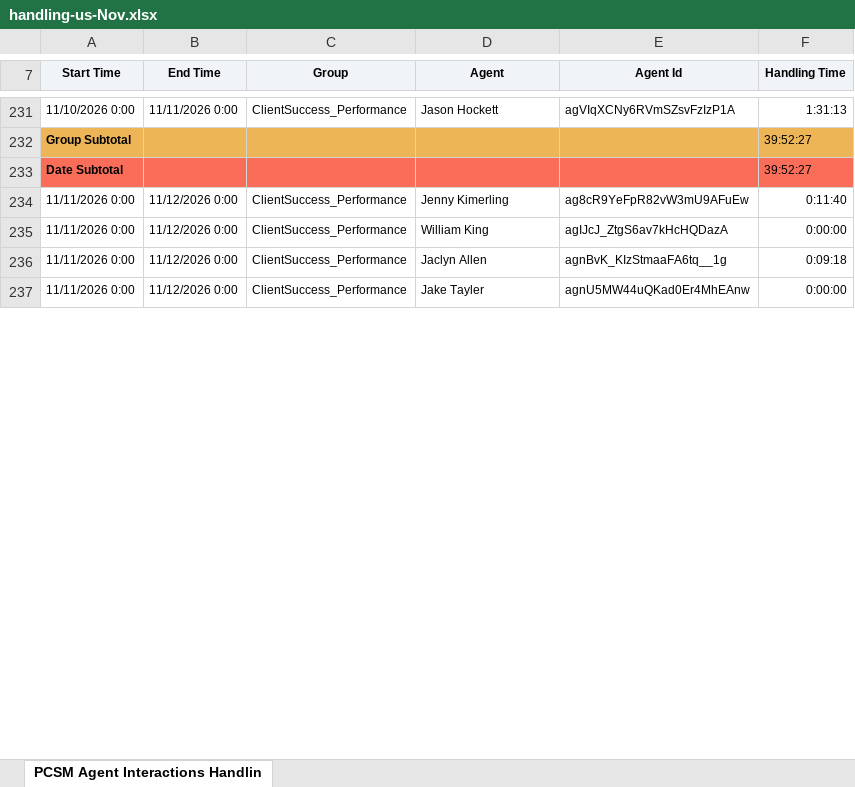
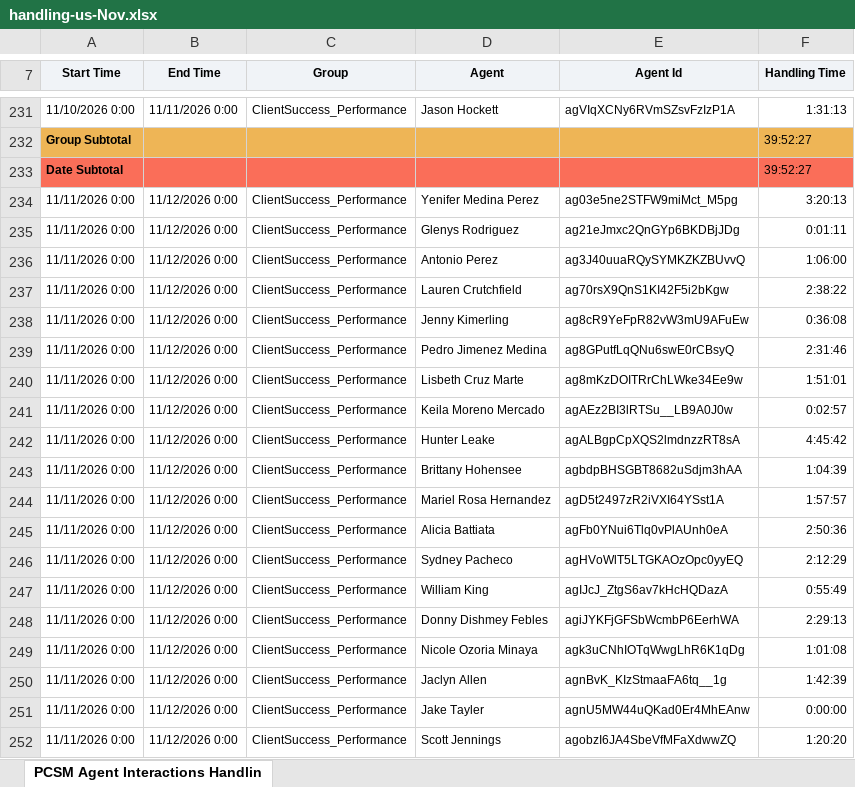
Before and after one commit to timramosthryv/pcsmtalktime, an Excel workbook: data/handling-us-Nov.xlsx, sheet PCSM Agent Interactions Handlin, drawn as a sheet; only a part is shown, gaps mark what is left out; values as stored, in another font and other column widths than the file's, no borders; addresses are those after the commit; the diff covers the shown part only; the diff names each change by its address in the sheet, - before the commit and + after, or states it on an @@ line.

```diff
--- a/data/handling-us-Nov.xlsx (sheet PCSM Agent Interactions Handlin)
+++ b/data/handling-us-Nov.xlsx (sheet PCSM Agent Interactions Handlin)
+row 234: 11/11/2026 0:00 | 11/12/2026 0:00 | ClientSuccess_Performance | Yenifer Medina Perez | ag03e5ne2STFW9miMct_M5pg | 3:20:13
+row 235: 11/11/2026 0:00 | 11/12/2026 0:00 | ClientSuccess_Performance | Glenys Rodriguez | ag21eJmxc2QnGYp6BKDBjJDg | 0:01:11
+row 236: 11/11/2026 0:00 | 11/12/2026 0:00 | ClientSuccess_Performance | Antonio Perez | ag3J40uuaRQySYMKZKZBUvvQ | 1:06:00
+row 237: 11/11/2026 0:00 | 11/12/2026 0:00 | ClientSuccess_Performance | Lauren Crutchfield | ag70rsX9QnS1KI42F5i2bKgw | 2:38:22
-F238 (Handling Time): 0:11:40
+F238 (Handling Time): 0:36:08
+row 239: 11/11/2026 0:00 | 11/12/2026 0:00 | ClientSuccess_Performance | Pedro Jimenez Medina | ag8GPutfLqQNu6swE0rCBsyQ | 2:31:46
+row 240: 11/11/2026 0:00 | 11/12/2026 0:00 | ClientSuccess_Performance | Lisbeth Cruz Marte | ag8mKzDOITRrChLWke34Ee9w | 1:51:01
+row 241: 11/11/2026 0:00 | 11/12/2026 0:00 | ClientSuccess_Performance | Keila Moreno Mercado | agAEz2BI3lRTSu__LB9A0J0w | 0:02:57
+row 242: 11/11/2026 0:00 | 11/12/2026 0:00 | ClientSuccess_Performance | Hunter Leake | agALBgpCpXQS2lmdnzzRT8sA | 4:45:42
+row 243: 11/11/2026 0:00 | 11/12/2026 0:00 | ClientSuccess_Performance | Brittany Hohensee | agbdpBHSGBT8682uSdjm3hAA | 1:04:39
+row 244: 11/11/2026 0:00 | 11/12/2026 0:00 | ClientSuccess_Performance | Mariel Rosa Hernandez | agD5t2497zR2iVXI64YSst1A | 1:57:57
+row 245: 11/11/2026 0:00 | 11/12/2026 0:00 | ClientSuccess_Performance | Alicia Battiata | agFb0YNui6Tlq0vPlAUnh0eA | 2:50:36
+row 246: 11/11/2026 0:00 | 11/12/2026 0:00 | ClientSuccess_Performance | Sydney Pacheco | agHVoWlT5LTGKAOzOpc0yyEQ | 2:12:29
-F247 (Handling Time): 0:00:00
+F247 (Handling Time): 0:55:49
+row 248: 11/11/2026 0:00 | 11/12/2026 0:00 | ClientSuccess_Performance | Donny Dishmey Febles | agiJYKFjGFSbWcmbP6EerhWA | 2:29:13
+row 249: 11/11/2026 0:00 | 11/12/2026 0:00 | ClientSuccess_Performance | Nicole Ozoria Minaya | agk3uCNhIOTqWwgLhR6K1qDg | 1:01:08
-F250 (Handling Time): 0:09:18
+F250 (Handling Time): 1:42:39
+row 252: 11/11/2026 0:00 | 11/12/2026 0:00 | ClientSuccess_Performance | Scott Jennings | agobzI6JA4SbeVfMFaXdwwZQ | 1:20:20
```
Also changed, not shown: 7 added rows and 6 edited cells elsewhere in this sheet, data/handling-aus-Nov.xlsx, data/interactions-aus-Nov.xlsx, 4 other files.
